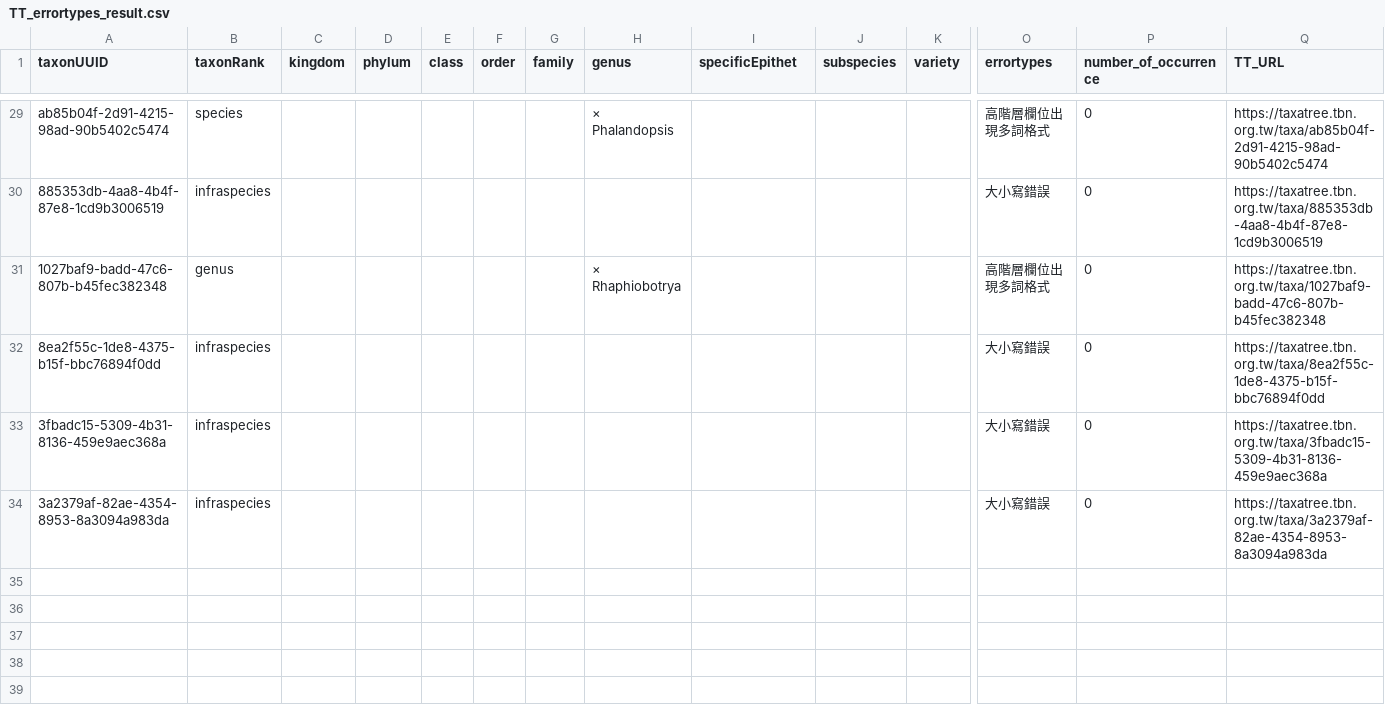
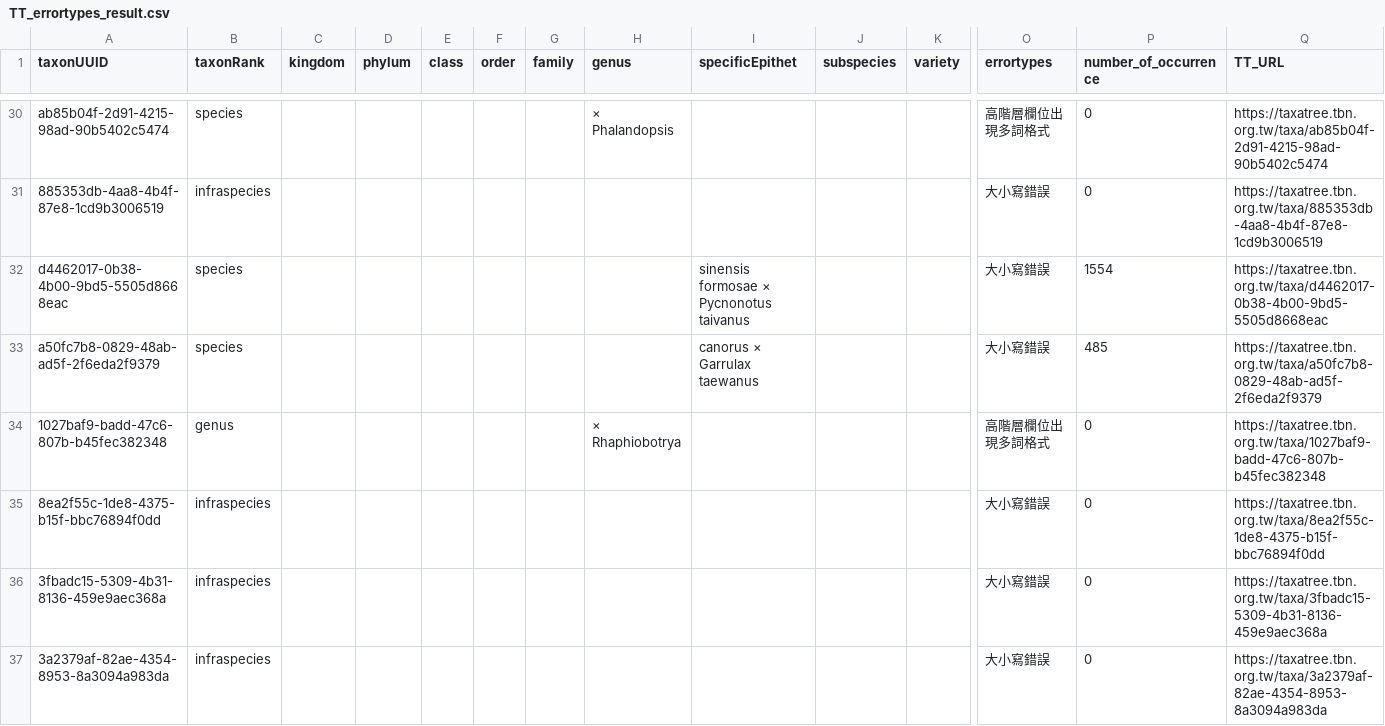
Before and after one commit to TBNworkGroup/Specieslist_Validation_Dashboard, a CSV file: data/output/TT_errortypes_result.csv, drawn as a sheet; only a part is shown, gaps mark what is left out; rows hold the shown columns only; the diff covers the shown part only; the diff names each change by its address in the sheet, - before the commit and + after, or states it on an @@ line.

```diff
--- a/data/output/TT_errortypes_result.csv
+++ b/data/output/TT_errortypes_result.csv
+row 32: d4462017-0b38-4b00-9bd5-5505d8668eac | species |  |  |  |  |  |  | sinensis formosae × Pycnonotus taivanus |  |  | 大小寫錯誤 | 1554 | https://taxatree.tbn.org.tw/taxa/d4462017-0b38-4b00-9bd5-5505d8668eac
+row 33: a50fc7b8-0829-48ab-ad5f-2f6eda2f9379 | species |  |  |  |  |  |  | canorus × Garrulax taewanus |  |  | 大小寫錯誤 | 485 | https://taxatree.tbn.org.tw/taxa/a50fc7b8-0829-48ab-ad5f-2f6eda2f9379
```
Also changed, not shown: 3 added rows elsewhere in this file, data/output/TC_attributeerror_result.csv, data/output/TC_speciesinfraspecies_attribute_mismatch.csv, 8 other files.
